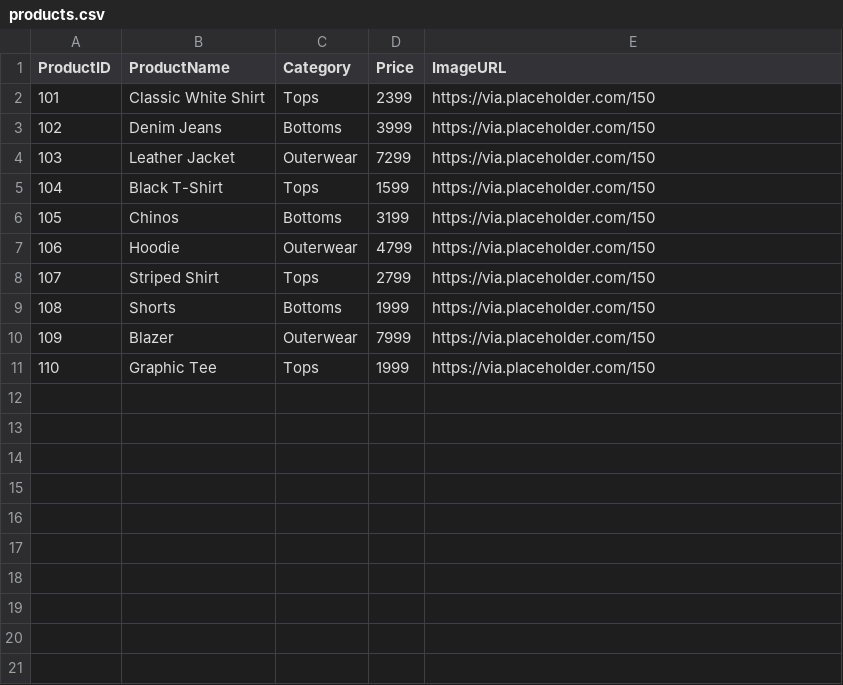
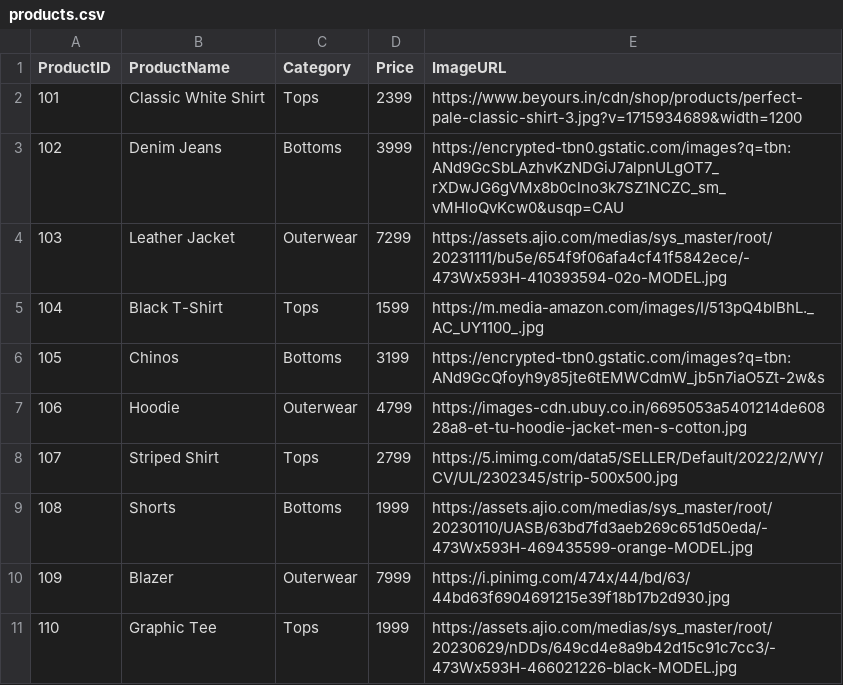
Before and after one commit to indranilmondal901/THRD_Clothing_Assignment, a CSV file: src/data/products.csv, drawn as a sheet.

```diff
--- a/src/data/products.csv
+++ b/src/data/products.csv
@@ -1,11 +1,11 @@
 ProductID,ProductName,Category,Price,ImageURL
-101,Classic White Shirt,Tops,2399,https://via.placeholder.com/150
-102,Denim Jeans,Bottoms,3999,https://via.placeholder.com/150
-103,Leather Jacket,Outerwear,7299,https://via.placeholder.com/150
-104,Black T-Shirt,Tops,1599,https://via.placeholder.com/150
-105,Chinos,Bottoms,3199,https://via.placeholder.com/150
-106,Hoodie,Outerwear,4799,https://via.placeholder.com/150
-107,Striped Shirt,Tops,2799,https://via.placeholder.com/150
-108,Shorts,Bottoms,1999,https://via.placeholder.com/150
-109,Blazer,Outerwear,7999,https://via.placeholder.com/150
-110,Graphic Tee,Tops,1999,https://via.placeholder.com/150
+101,Classic White Shirt,Tops,2399,https://www.beyours.in/cdn/shop/products/perfect-pale-classic-shirt-3.jpg?v=1715934689&width=1200
+102,Denim Jeans,Bottoms,3999,https://encrypted-tbn0.gstatic.com/images?q=tbn:ANd9GcSbLAzhvKzNDGiJ7alpnULgOT7_rXDwJG6gVMx8b0clno3k7SZ1NCZC_sm_vMHloQvKcw0&usqp=CAU
+103,Leather Jacket,Outerwear,7299,https://assets.ajio.com/medias/sys_master/root/20231111/bu5e/654f9f06afa4cf41f5842ece/-473Wx593H-410393594-02o-MODEL.jpg
+104,Black T-Shirt,Tops,1599,https://m.media-amazon.com/images/I/513pQ4blBhL._AC_UY1100_.jpg
+105,Chinos,Bottoms,3199,https://encrypted-tbn0.gstatic.com/images?q=tbn:ANd9GcQfoyh9y85jte6tEMWCdmW_jb5n7iaO5Zt-2w&s
+106,Hoodie,Outerwear,4799,https://images-cdn.ubuy.co.in/6695053a5401214de60828a8-et-tu-hoodie-jacket-men-s-cotton.jpg
+107,Striped Shirt,Tops,2799,https://5.imimg.com/data5/SELLER/Default/2022/2/WY/CV/UL/2302345/strip-500x500.jpg
+108,Shorts,Bottoms,1999,https://assets.ajio.com/medias/sys_master/root/20230110/UASB/63bd7fd3aeb269c651d50eda/-473Wx593H-469435599-orange-MODEL.jpg
+109,Blazer,Outerwear,7999,https://i.pinimg.com/474x/44/bd/63/44bd63f6904691215e39f18b17b2d930.jpg
+110,Graphic Tee,Tops,1999,https://assets.ajio.com/medias/sys_master/root/20230629/nDDs/649cd4e8a9b42d15c91c7cc3/-473Wx593H-466021226-black-MODEL.jpg
```
Also changed, not shown: 5 other files.
